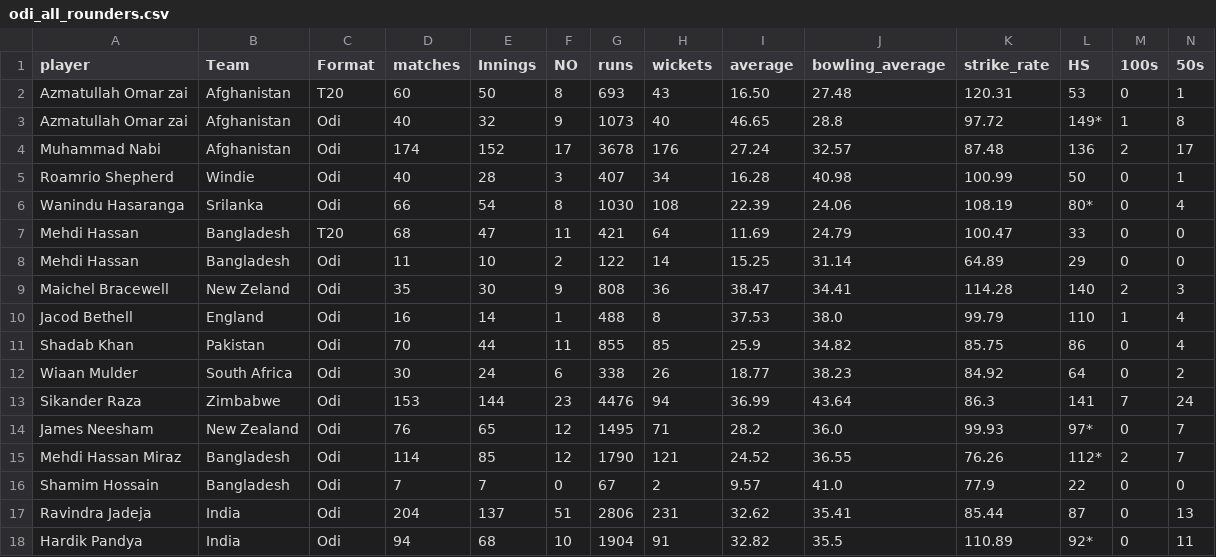
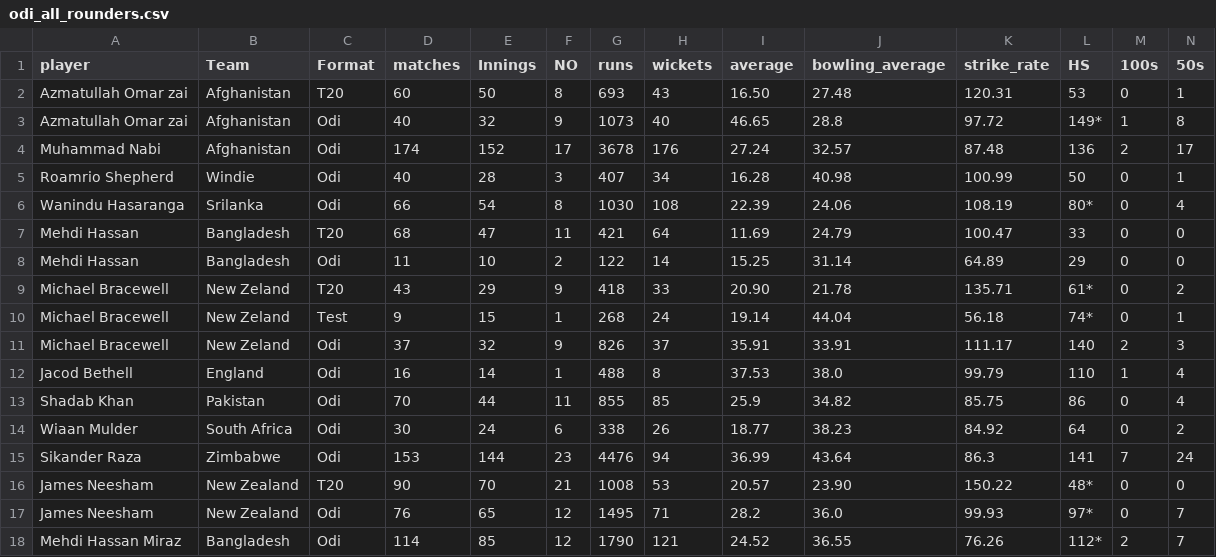
Before and after one commit to FarooqAzam21/Cricket-Analysis-Dashboard, a CSV file: odi_all_rounders.csv, drawn as a sheet; only a part is shown; the shorter side is filled out with more unchanged rows; addresses are those after the commit; rows hold the shown columns only; the diff names each change by its address in the sheet, - before the commit and + after, or states it on an @@ line.

```diff
--- a/odi_all_rounders.csv
+++ b/odi_all_rounders.csv
+row 9: Michael Bracewell | New Zeland | T20 | 43 | 29 | 9 | 418 | 33 | 20.90 | 21.78 | 135.71 | 61* | 0 | 2
+row 10: Michael Bracewell | New Zeland | Test | 9 | 15 | 1 | 268 | 24 | 19.14 | 44.04 | 56.18 | 74* | 0 | 1
-A11 (player): Maichel Bracewell
+A11 (player): Michael Bracewell
-D11 (matches): 35
+D11 (matches): 37
-E11 (Innings): 30
+E11 (Innings): 32
-G11 (runs): 808
+G11 (runs): 826
-H11 (wickets): 36
+H11 (wickets): 37
-I11 (average): 38.47
+I11 (average): 35.91
-J11 (bowling_average): 34.41
+J11 (bowling_average): 33.91
-K11 (strike_rate): 114.28
+K11 (strike_rate): 111.17
+row 16: James Neesham | New Zealand | T20 | 90 | 70 | 21 | 1008 | 53 | 20.57 | 23.90 | 150.22 | 48* | 0 | 0
```
Also changed, not shown: odi_batsman.csv, odi_bowler.csv, 1 other file.
